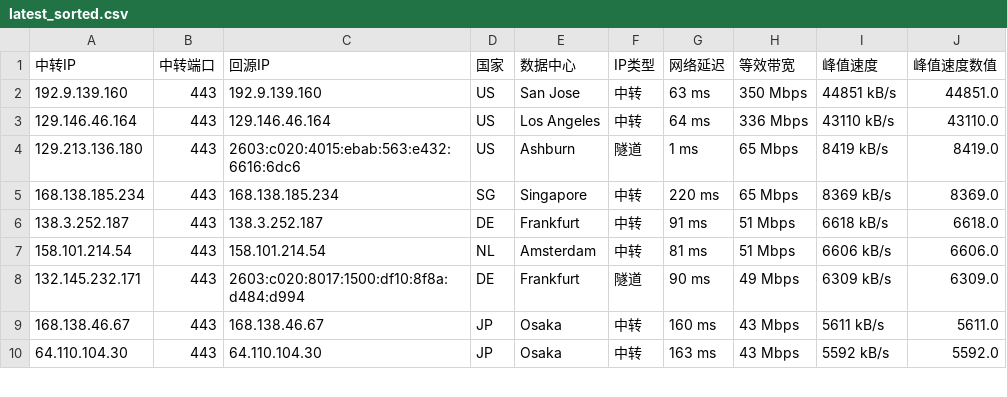
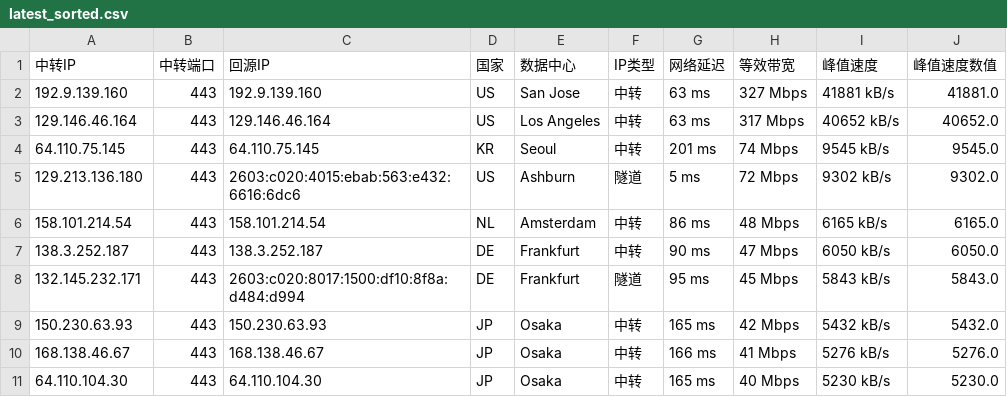
Before and after one commit to lsh1215225/CF-PROXYIP, a CSV file: latest_sorted.csv, drawn as a sheet; only a part is shown; the diff covers the shown part only.

```diff
--- a/latest_sorted.csv
+++ b/latest_sorted.csv
@@ -1,10 +1,11 @@
 中转IP,中转端口,回源IP,国家,数据中心,IP类型,网络延迟,等效带宽,峰值速度,峰值速度数值
-192.9.139.160,443,192.9.139.160,US,San Jose,中转,63 ms,350 Mbps,44851 kB/s,44851.0
-129.146.46.164,443,129.146.46.164,US,Los Angeles,中转,64 ms,336 Mbps,43110 kB/s,43110.0
-129.213.136.180,443,2603:c020:4015:ebab:563:e432:6616:6dc6,US,Ashburn,隧道,1 ms,65 Mbps,8419 kB/s,8419.0
-168.138.185.234,443,168.138.185.234,SG,Singapore,中转,220 ms,65 Mbps,8369 kB/s,8369.0
-138.3.252.187,443,138.3.252.187,DE,Frankfurt,中转,91 ms,51 Mbps,6618 kB/s,6618.0
-158.101.214.54,443,158.101.214.54,NL,Amsterdam,中转,81 ms,51 Mbps,6606 kB/s,6606.0
-132.145.232.171,443,2603:c020:8017:1500:df10:8f8a:d484:d994,DE,Frankfurt,隧道,90 ms,49 Mbps,6309 kB/s,6309.0
-168.138.46.67,443,168.138.46.67,JP,Osaka,中转,160 ms,43 Mbps,5611 kB/s,5611.0
-64.110.104.30,443,64.110.104.30,JP,Osaka,中转,163 ms,43 Mbps,5592 kB/s,5592.0
+192.9.139.160,443,192.9.139.160,US,San Jose,中转,63 ms,327 Mbps,41881 kB/s,41881.0
+129.146.46.164,443,129.146.46.164,US,Los Angeles,中转,63 ms,317 Mbps,40652 kB/s,40652.0
+64.110.75.145,443,64.110.75.145,KR,Seoul,中转,201 ms,74 Mbps,9545 kB/s,9545.0
+129.213.136.180,443,2603:c020:4015:ebab:563:e432:6616:6dc6,US,Ashburn,隧道,5 ms,72 Mbps,9302 kB/s,9302.0
+158.101.214.54,443,158.101.214.54,NL,Amsterdam,中转,86 ms,48 Mbps,6165 kB/s,6165.0
+138.3.252.187,443,138.3.252.187,DE,Frankfurt,中转,90 ms,47 Mbps,6050 kB/s,6050.0
+132.145.232.171,443,2603:c020:8017:1500:df10:8f8a:d484:d994,DE,Frankfurt,隧道,95 ms,45 Mbps,5843 kB/s,5843.0
+150.230.63.93,443,150.230.63.93,JP,Osaka,中转,165 ms,42 Mbps,5432 kB/s,5432.0
+168.138.46.67,443,168.138.46.67,JP,Osaka,中转,166 ms,41 Mbps,5276 kB/s,5276.0
+64.110.104.30,443,64.110.104.30,JP,Osaka,中转,165 ms,40 Mbps,5230 kB/s,5230.0
```
Also changed, not shown: 3 added rows, 2 removed rows and 20 edited cells elsewhere in this file, latest.csv, 1 other file.
